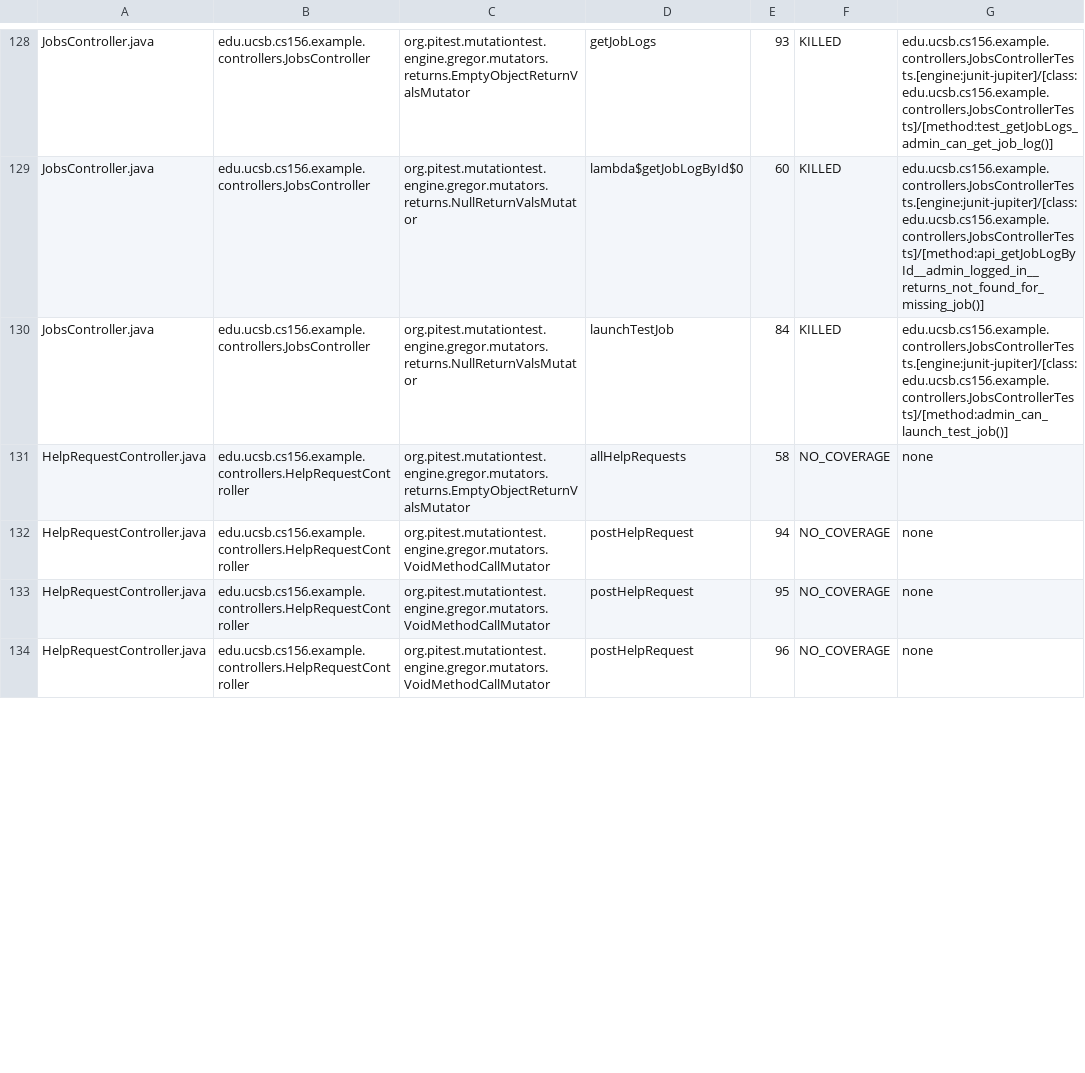
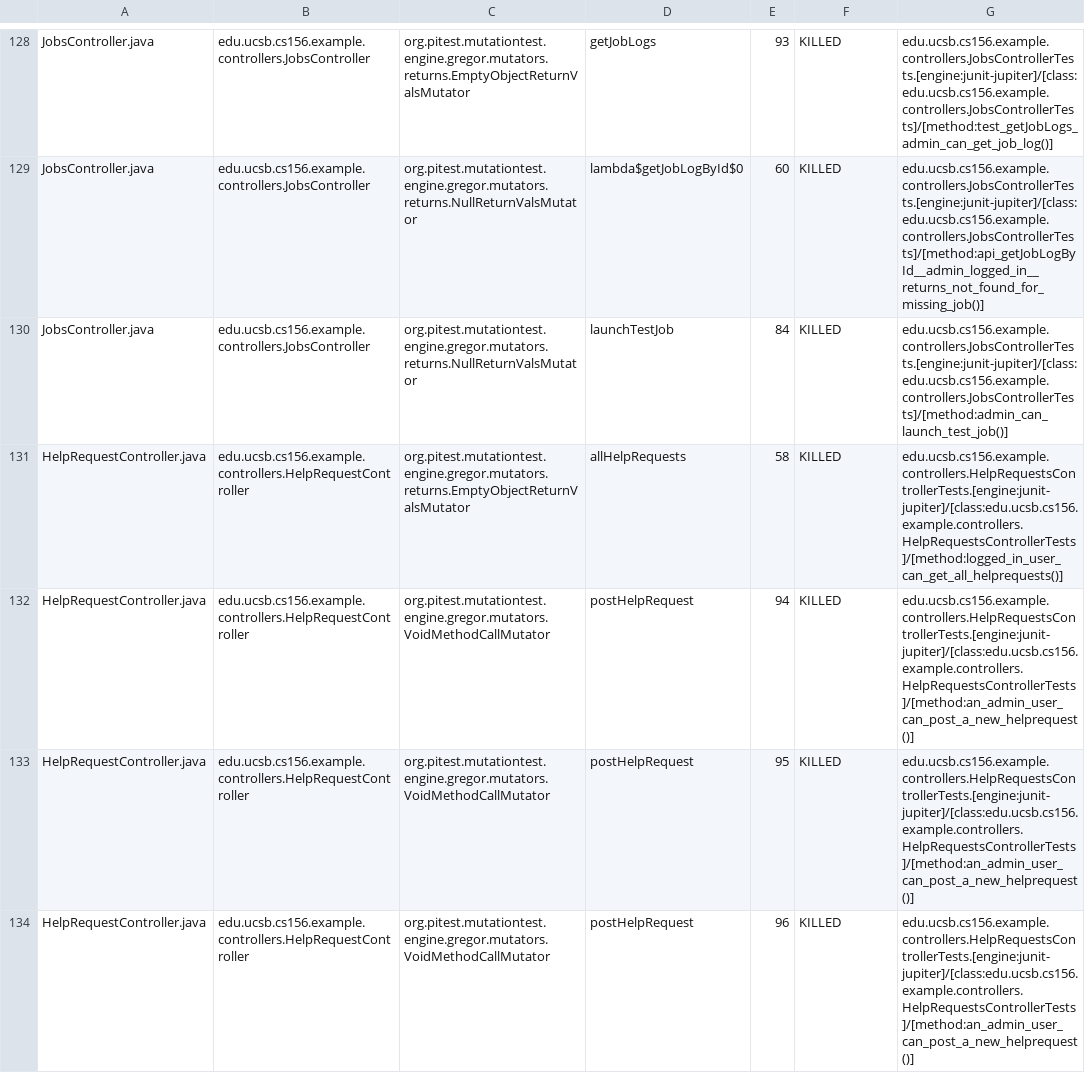
Before and after one commit to ucsb-cs156-s25/team01-s25-03, a CSV file: pitest/mutations.csv, drawn as a sheet; only a part is shown, gaps mark what is left out; the diff covers the shown part only.

Commit message:
Deploying to gh-pages from @ ucsb-cs156-s25/team01-s25-03@61c7974f126afbb8ee690ee9029b98c63b8aa302 🚀

```diff
--- a/pitest/mutations.csv
+++ b/pitest/mutations.csv
@@ -130,5 +130,5 @@ JobsController.java,edu.ucsb.cs156.example.controllers.JobsController,org.pitest
 JobsController.java,edu.ucsb.cs156.example.controllers.JobsController,org.pitest.mutationtest.engine.gregor.mutators.returns.NullReturnValsMutator,launchTestJob,84,KILLED,edu.ucsb.cs156.example.controllers.JobsControllerTests.[engine:junit-jupiter]/[class:edu.ucsb.cs156.example.controllers.JobsControllerTests]/[method:admin_can_launch_test_job()]
-HelpRequestController.java,edu.ucsb.cs156.example.controllers.HelpRequestController,org.pitest.mutationtest.engine.gregor.mutators.returns.EmptyObjectReturnValsMutator,allHelpRequests,58,NO_COVERAGE,none
-HelpRequestController.java,edu.ucsb.cs156.example.controllers.HelpRequestController,org.pitest.mutationtest.engine.gregor.mutators.VoidMethodCallMutator,postHelpRequest,94,NO_COVERAGE,none
-HelpRequestController.java,edu.ucsb.cs156.example.controllers.HelpRequestController,org.pitest.mutationtest.engine.gregor.mutators.VoidMethodCallMutator,postHelpRequest,95,NO_COVERAGE,none
-HelpRequestController.java,edu.ucsb.cs156.example.controllers.HelpRequestController,org.pitest.mutationtest.engine.gregor.mutators.VoidMethodCallMutator,postHelpRequest,96,NO_COVERAGE,none
+HelpRequestController.java,edu.ucsb.cs156.example.controllers.HelpRequestController,org.pitest.mutationtest.engine.gregor.mutators.returns.EmptyObjectReturnValsMutator,allHelpRequests,58,KILLED,edu.ucsb.cs156.example.controllers.HelpRequestsControllerTests.[engine:junit-jupiter]/[class:edu.ucsb.cs156.example.controllers.HelpRequestsControllerTests]/[method:logged_in_user_can_get_all_helprequests()]
+HelpRequestController.java,edu.ucsb.cs156.example.controllers.HelpRequestController,org.pitest.mutationtest.engine.gregor.mutators.VoidMethodCallMutator,postHelpRequest,94,KILLED,edu.ucsb.cs156.example.controllers.HelpRequestsControllerTests.[engine:junit-jupiter]/[class:edu.ucsb.cs156.example.controllers.HelpRequestsControllerTests]/[method:an_admin_user_can_post_a_new_helprequest()]
+HelpRequestController.java,edu.ucsb.cs156.example.controllers.HelpRequestController,org.pitest.mutationtest.engine.gregor.mutators.VoidMethodCallMutator,postHelpRequest,95,KILLED,edu.ucsb.cs156.example.controllers.HelpRequestsControllerTests.[engine:junit-jupiter]/[class:edu.ucsb.cs156.example.controllers.HelpRequestsControllerTests]/[method:an_admin_user_can_post_a_new_helprequest()]
+HelpRequestController.java,edu.ucsb.cs156.example.controllers.HelpRequestController,org.pitest.mutationtest.engine.gregor.mutators.VoidMethodCallMutator,postHelpRequest,96,KILLED,edu.ucsb.cs156.example.controllers.HelpRequestsControllerTests.[engine:junit-jupiter]/[class:edu.ucsb.cs156.example.controllers.HelpRequestsControllerTests]/[method:an_admin_user_can_post_a_new_helprequest()]
```
Also changed, not shown: 7 edited cells elsewhere in this file, 23 other files.
